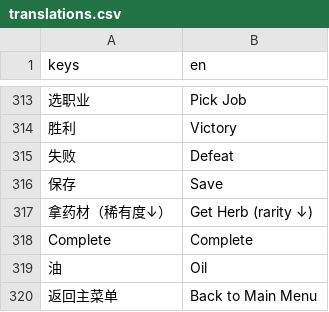
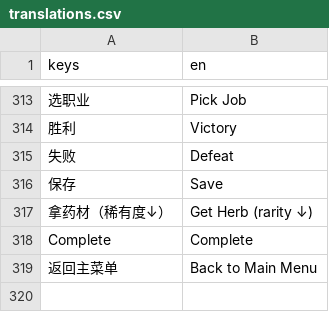
Before and after one commit to LostProfessor/Alchemy, a CSV file: localization/translations.csv, drawn as a sheet; only a part is shown, gaps mark what is left out; the diff names each change by its address in the sheet, - before the commit and + after, or states it on an @@ line.

```diff
--- a/localization/translations.csv
+++ b/localization/translations.csv
-row 319: 油 | Oil
```
Also changed, not shown: 3 other files.
